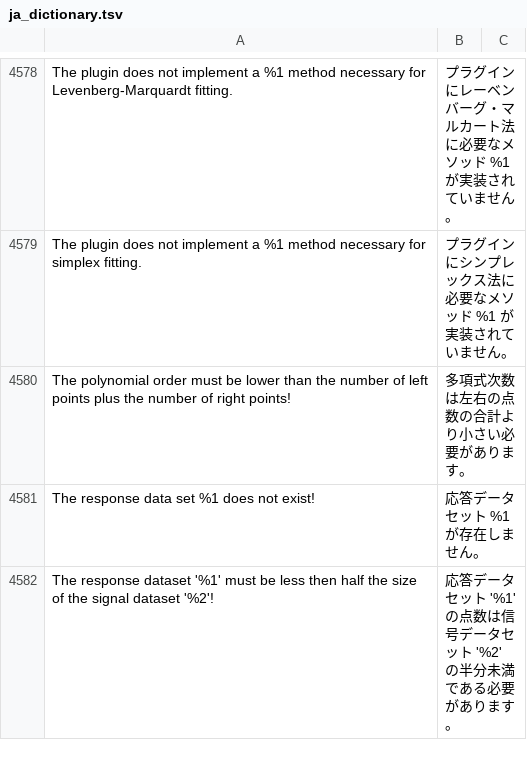
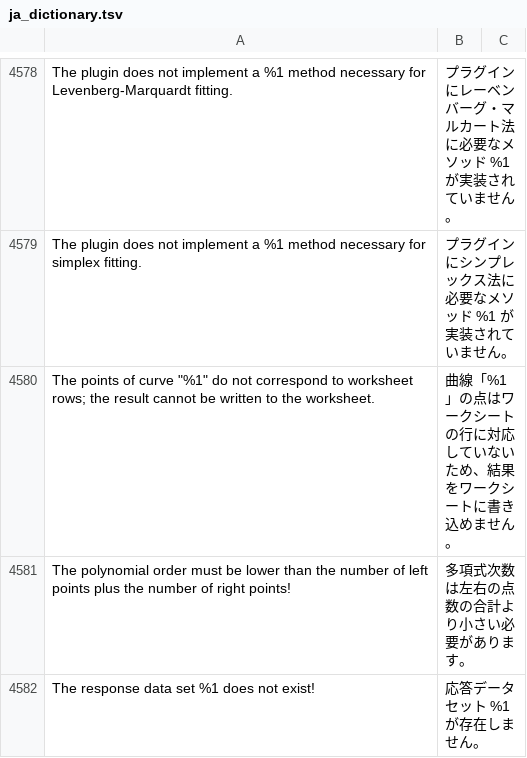
Before and after one commit to kzykshmz/ToriGraph, a TSV file: libscidavis/src/i18n/ja_dictionary.tsv, drawn as a sheet; only a part is shown, gaps mark what is left out; the shorter side is filled out with more unchanged rows.

```diff
--- a/libscidavis/src/i18n/ja_dictionary.tsv
+++ b/libscidavis/src/i18n/ja_dictionary.tsv
@@ -4579,2 +4579,3 @@ The plugin does not implement a %1 method necessary for Levenberg-Marquardt fitt
 The plugin does not implement a %1 method necessary for simplex fitting.	プラグインにシンプレックス法に必要なメソッド %1 が実装されていません。
+The points of curve "%1" do not correspond to worksheet rows; the result cannot be written to the worksheet.	曲線「%1」の点はワークシートの行に対応していないため、結果をワークシートに書き込めません。
 The polynomial order must be lower than the number of left points plus the number of right points!	多項式次数は左右の点数の合計より小さい必要があります。
```
Also changed, not shown: 10 other files.
